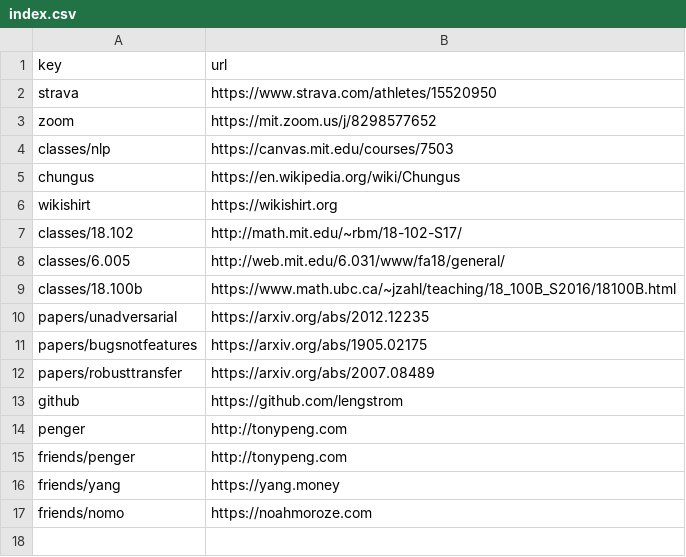
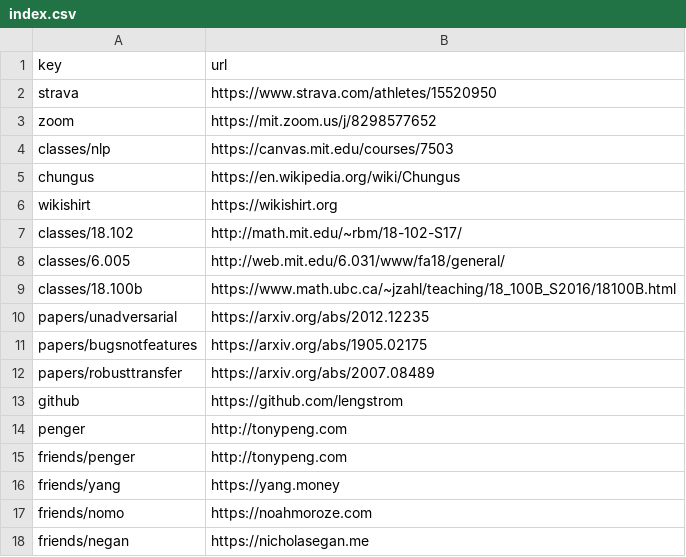
Before and after one commit to lengstrom/goto, a CSV file: index.csv, drawn as a sheet; the diff names each change by its address in the sheet, - before the commit and + after, or states it on an @@ line.

Commit message:
Set key "friends/negan" → "https://nicholasegan.me

```diff
--- a/index.csv
+++ b/index.csv
+row 18: friends/negan | https://nicholasegan.me
```
Also changed, not shown: 2 other files.
